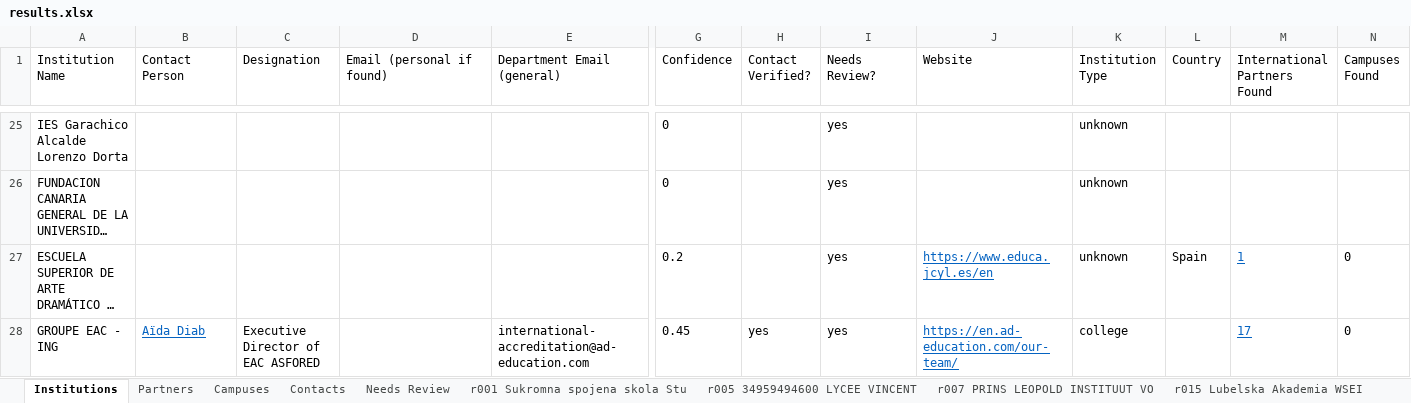
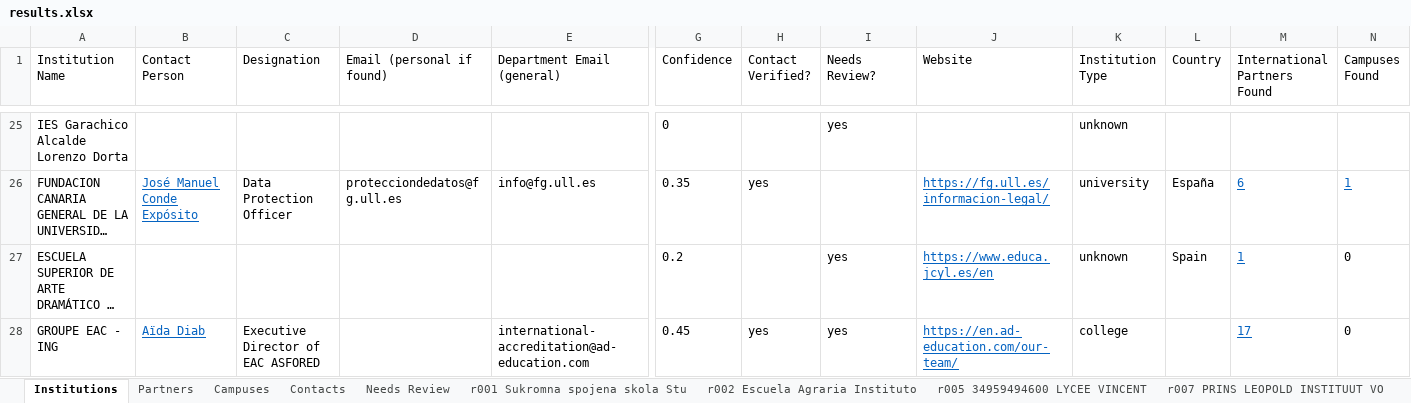
Before and after one commit to mhuzaifawebdev/paragon-automations, an Excel workbook: data_hei/batch-20261003-2347/results.xlsx, sheet Institutions, drawn as a sheet; only a part is shown, gaps mark what is left out; long unchanged cells end in …; values as stored, in another font and other column widths than the file's, no borders; the diff covers the shown part only; the diff names each change by its address in the sheet, - before the commit and + after, or states it on an @@ line.

```diff
--- a/data_hei/batch-20261003-2347/results.xlsx (sheet Institutions)
+++ b/data_hei/batch-20261003-2347/results.xlsx (sheet Institutions)
+sheet tab: r002 Escuela Agraria Instituto
-B26 (Contact Person): (empty)
+B26 (Contact Person): José Manuel Conde Expósito
-C26 (Designation): (empty)
+C26 (Designation): Data Protection Officer
-D26 (Email (personal if found)): (empty)
+D26 (Email (personal if found)): protecciondedatos@fg.ull.es
-E26 (Department Email (general)): (empty)
+E26 (Department Email (general)): info@fg.ull.es
-G26 (Confidence): 0
+G26 (Confidence): 0.35
-H26 (Contact Verified?): (empty)
+H26 (Contact Verified?): yes
-I26 (Needs Review?): yes
+I26 (Needs Review?): (empty)
-J26 (Website): (empty)
+J26 (Website): https://fg.ull.es/informacion-legal/
-K26 (Institution Type): unknown
+K26 (Institution Type): university
-L26 (Country): (empty)
+L26 (Country): España
-M26 (International Partners Found): (empty)
+M26 (International Partners Found): 6
-N26 (Campuses Found): (empty)
+N26 (Campuses Found): 1
```
Also changed, not shown: 112 edited cells elsewhere in this sheet, sheet Partners, sheet Campuses, sheet Contacts, other sheet tabs, 5 other files.
